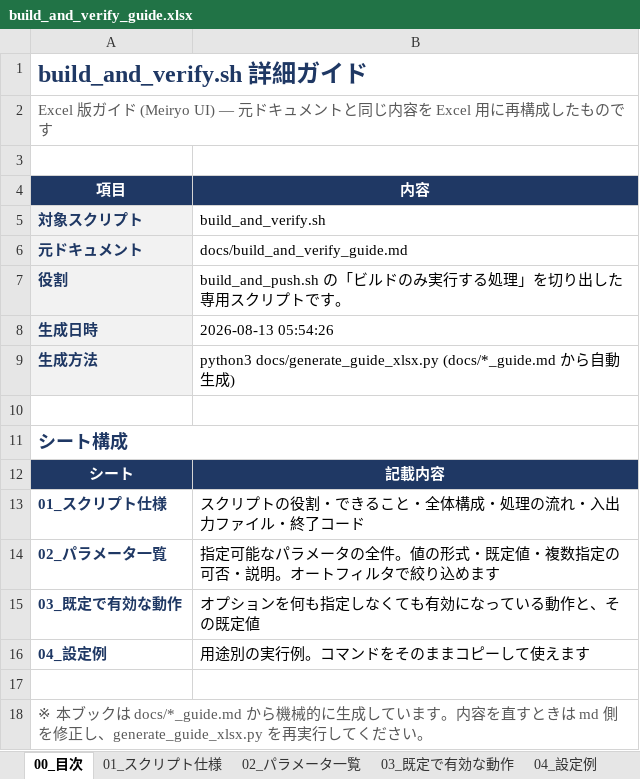
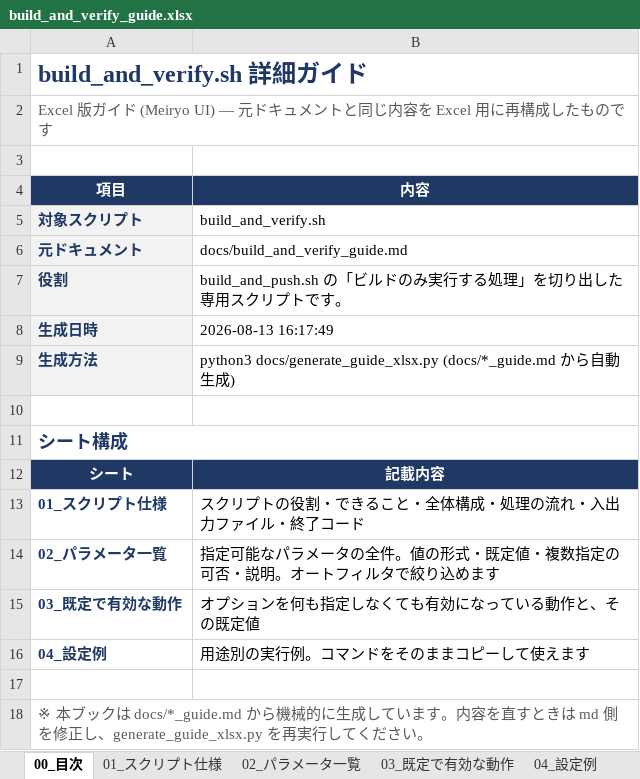
Before and after one commit to ProjectRubyRing/Container_Compose_Build_Push_v2_from_Codex, an Excel workbook: docs/build_and_verify_guide.xlsx, sheet 00_目次, drawn as a sheet; values as stored, in another font and other column widths than the file's, no borders; the diff names each change by its address in the sheet, - before the commit and + after, or states it on an @@ line.

```diff
--- a/docs/build_and_verify_guide.xlsx (sheet 00_目次)
+++ b/docs/build_and_verify_guide.xlsx (sheet 00_目次)
-B8 (内容): 2026-08-13 05:54:26
+B8 (内容): 2026-08-13 16:17:49
```
Also changed, not shown: sheet 02_パラメータ一覧, docs/build_and_push_guide.xlsx, docs/scripts_reference.xlsx, 7 other files.
